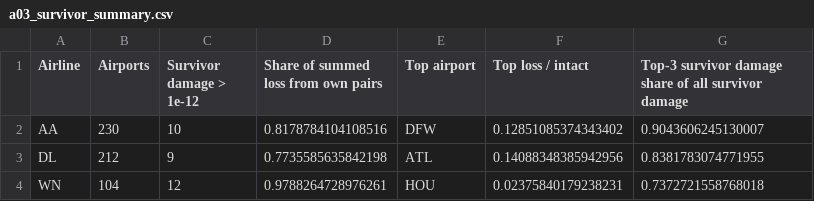
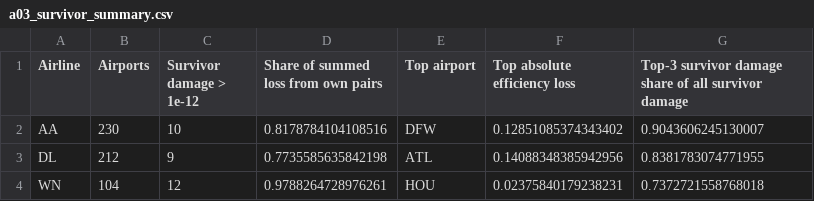
Before and after one commit to zahraamani7065/airline-network-resilience, a CSV file: 03_Revision_and_Audit/outputs/a03_survivor_summary.csv, drawn as a sheet.

Commit message:
Add files via upload
Column name changed

```diff
--- a/03_Revision_and_Audit/outputs/a03_survivor_summary.csv
+++ b/03_Revision_and_Audit/outputs/a03_survivor_summary.csv
@@ -1,2 +1,2 @@
-Airline,Airports,Survivor damage > 1e-12,Share of summed loss from own pairs,Top airport,Top loss / intact,Top-3 survivor damage share of all survivor damage
+Airline,Airports,Survivor damage > 1e-12,Share of summed loss from own pairs,Top airport,Top absolute efficiency loss,Top-3 survivor damage share of all survivor damage
 AA,230,10,0.8178784104108516,DFW,0.12851085374343402,0.9043606245130007
```
Also changed, not shown: 1 other file.
